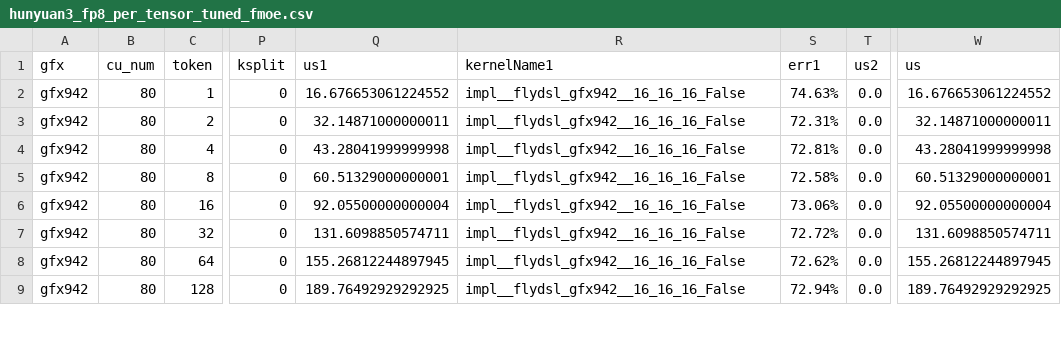
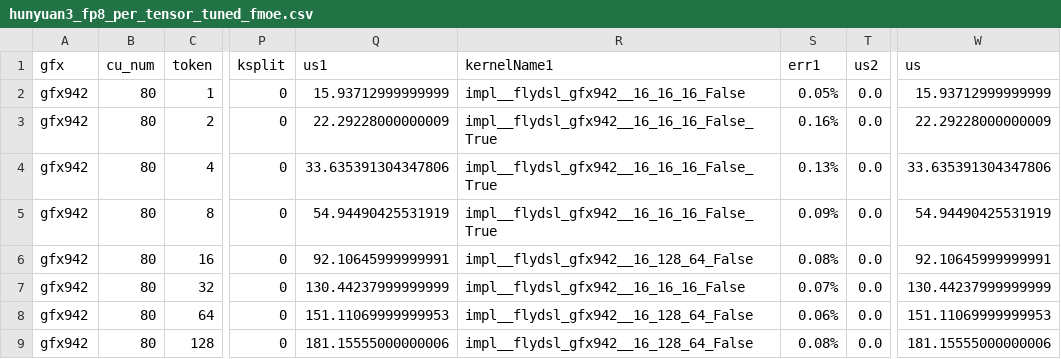
Before and after one commit to luocheng25/aiter, a CSV file: aiter/configs/model_configs/hunyuan3_fp8_per_tensor_tuned_fmoe.csv, drawn as a sheet; only a part is shown, gaps mark what is left out; the diff covers the shown part only; the diff names each change by its address in the sheet, - before the commit and + after, or states it on an @@ line.

```diff
--- a/aiter/configs/model_configs/hunyuan3_fp8_per_tensor_tuned_fmoe.csv
+++ b/aiter/configs/model_configs/hunyuan3_fp8_per_tensor_tuned_fmoe.csv
-Q2 (us1): 16.676653061224552
+Q2 (us1): 15.93712999999999
-S2 (err1): 74.63%
+S2 (err1): 0.05%
-W2 (us): 16.676653061224552
+W2 (us): 15.93712999999999
-Q3 (us1): 32.14871000000011
+Q3 (us1): 22.29228000000009
-R3:R5 (kernelName1): impl__flydsl_gfx942__16_16_16_False
+R3:R5 (kernelName1): impl__flydsl_gfx942__16_16_16_False_True
-S3 (err1): 72.31%
+S3 (err1): 0.16%
-W3 (us): 32.14871000000011
+W3 (us): 22.29228000000009
-Q4 (us1): 43.28041999999998
+Q4 (us1): 33.635391304347806
-S4 (err1): 72.81%
+S4 (err1): 0.13%
-W4 (us): 43.28041999999998
+W4 (us): 33.635391304347806
-Q5 (us1): 60.51329000000001
+Q5 (us1): 54.94490425531919
-S5 (err1): 72.58%
+S5 (err1): 0.09%
-W5 (us): 60.51329000000001
+W5 (us): 54.94490425531919
-Q6 (us1): 92.05500000000004
+Q6 (us1): 92.10645999999991
-R6 (kernelName1): impl__flydsl_gfx942__16_16_16_False
+R6 (kernelName1): impl__flydsl_gfx942__16_128_64_False
-S6 (err1): 73.06%
+S6 (err1): 0.08%
-W6 (us): 92.05500000000004
+W6 (us): 92.10645999999991
-Q7 (us1): 131.6098850574711
+Q7 (us1): 130.44237999999999
-S7 (err1): 72.72%
+S7 (err1): 0.07%
-W7 (us): 131.6098850574711
+W7 (us): 130.44237999999999
-Q8 (us1): 155.26812244897945
+Q8 (us1): 151.11069999999953
-R8:R9 (kernelName1): impl__flydsl_gfx942__16_16_16_False
+R8:R9 (kernelName1): impl__flydsl_gfx942__16_128_64_False
-S8 (err1): 72.62%
+S8 (err1): 0.06%
-W8 (us): 155.26812244897945
+W8 (us): 151.11069999999953
-Q9 (us1): 189.76492929292925
+Q9 (us1): 181.15555000000006
-S9 (err1): 72.94%
+S9 (err1): 0.08%
-W9 (us): 189.76492929292925
+W9 (us): 181.15555000000006
```
Also changed, not shown: 32 edited cells elsewhere in this file, aiter/configs/model_configs/minimax_m3_fp8_ptpc_tuned_fmoe.csv, aiter/configs/model_configs/qwen3_5_125b_bf16_tuned_fmoe.csv, 18 other files.
